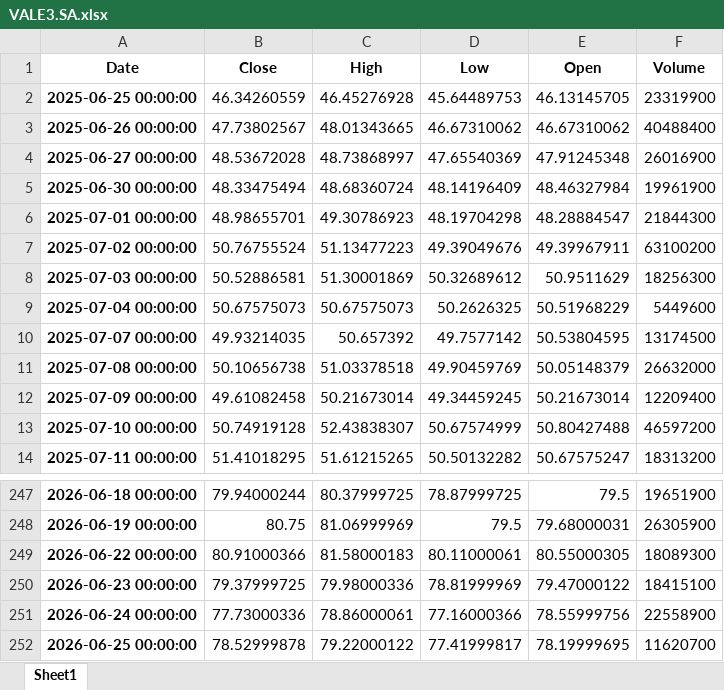
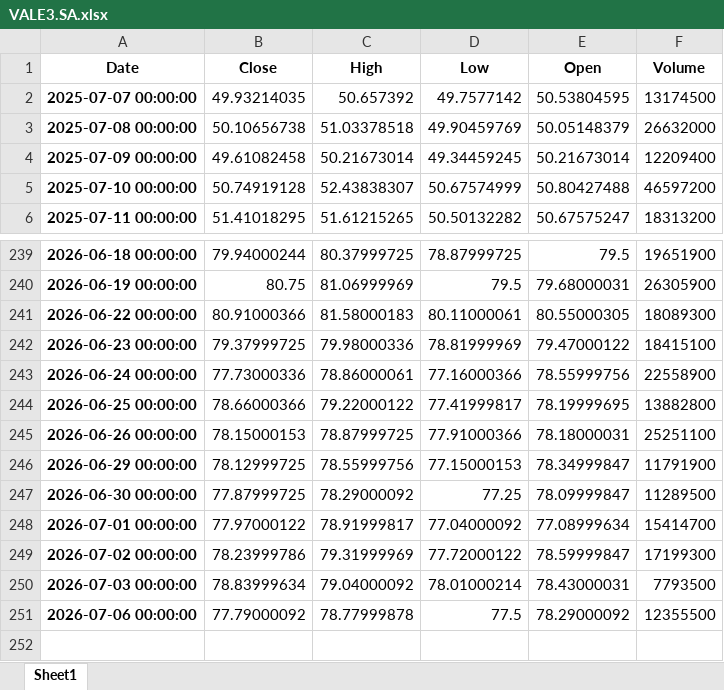
Before and after one commit to davi-almeida-77/Stock-analyzer-python, an Excel workbook: data/raw/VALE3.SA.xlsx, sheet Sheet1, drawn as a sheet; only a part is shown, gaps mark what is left out; values as stored, in another font and other column widths than the file's, no borders; removed rows and columns are numbered as before the commit, all else as after; the diff names each change by its address in the sheet, - before the commit and + after, or states it on an @@ line.

```diff
--- a/data/raw/VALE3.SA.xlsx (sheet Sheet1)
+++ b/data/raw/VALE3.SA.xlsx (sheet Sheet1)
-row 2: 2025-06-25 00:00:00 | 46.34260559 | 46.45276928 | 45.64489753 | 46.13145705 | 23319900
-row 3: 2025-06-26 00:00:00 | 47.73802567 | 48.01343665 | 46.67310062 | 46.67310062 | 40488400
-row 4: 2025-06-27 00:00:00 | 48.53672028 | 48.73868997 | 47.65540369 | 47.91245348 | 26016900
-row 5: 2025-06-30 00:00:00 | 48.33475494 | 48.68360724 | 48.14196409 | 48.46327984 | 19961900
-row 6: 2025-07-01 00:00:00 | 48.98655701 | 49.30786923 | 48.19704298 | 48.28884547 | 21844300
-row 7: 2025-07-02 00:00:00 | 50.76755524 | 51.13477223 | 49.39049676 | 49.39967911 | 63100200
-row 8: 2025-07-03 00:00:00 | 50.52886581 | 51.30001869 | 50.32689612 | 50.9511629 | 18256300
-row 9: 2025-07-04 00:00:00 | 50.67575073 | 50.67575073 | 50.2626325 | 50.51968229 | 5449600
-B244 (Close): 78.52999878
+B244 (Close): 78.66000366
-F244 (Volume): 11620700
+F244 (Volume): 13882800
+row 245: 2026-06-26 00:00:00 | 78.15000153 | 78.87999725 | 77.91000366 | 78.18000031 | 25251100
+row 246: 2026-06-29 00:00:00 | 78.12999725 | 78.55999756 | 77.15000153 | 78.34999847 | 11791900
+row 247: 2026-06-30 00:00:00 | 77.87999725 | 78.29000092 | 77.25 | 78.09999847 | 11289500
+row 248: 2026-07-01 00:00:00 | 77.97000122 | 78.91999817 | 77.04000092 | 77.08999634 | 15414700
+row 249: 2026-07-02 00:00:00 | 78.23999786 | 79.31999969 | 77.72000122 | 78.59999847 | 17199300
+row 250: 2026-07-03 00:00:00 | 78.83999634 | 79.04000092 | 78.01000214 | 78.43000031 | 7793500
+row 251: 2026-07-06 00:00:00 | 77.79000092 | 78.77999878 | 77.5 | 78.29000092 | 12355500
```
Also changed, not shown: data/processed/stocks_processed.xlsx, data/raw/MGLU3.SA.xlsx, 13 other files.
